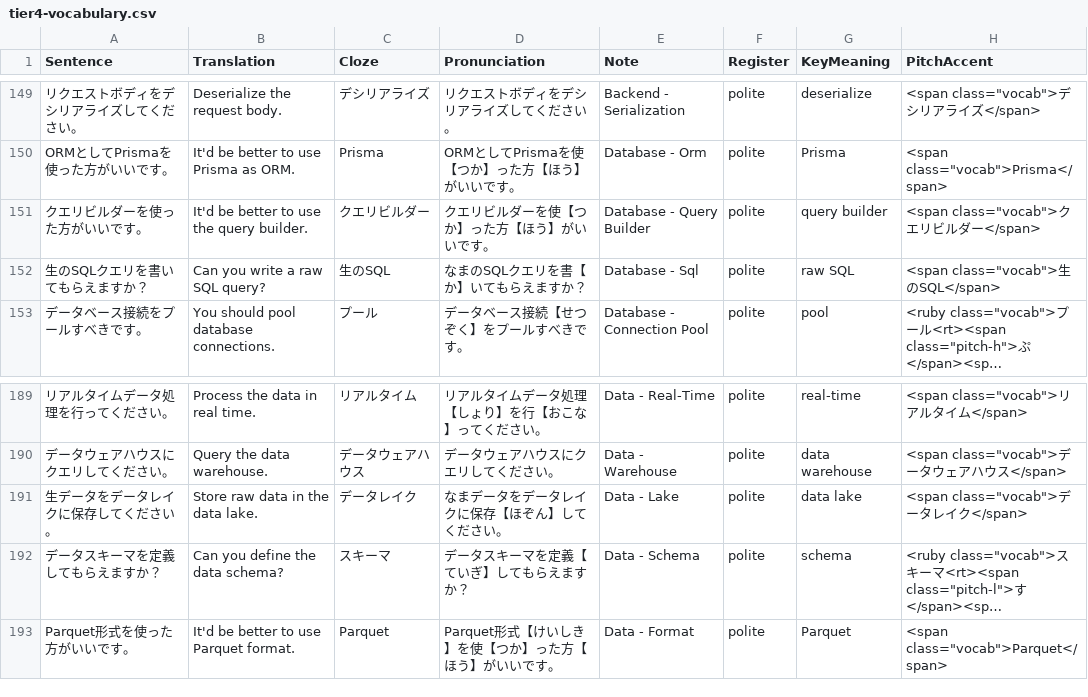
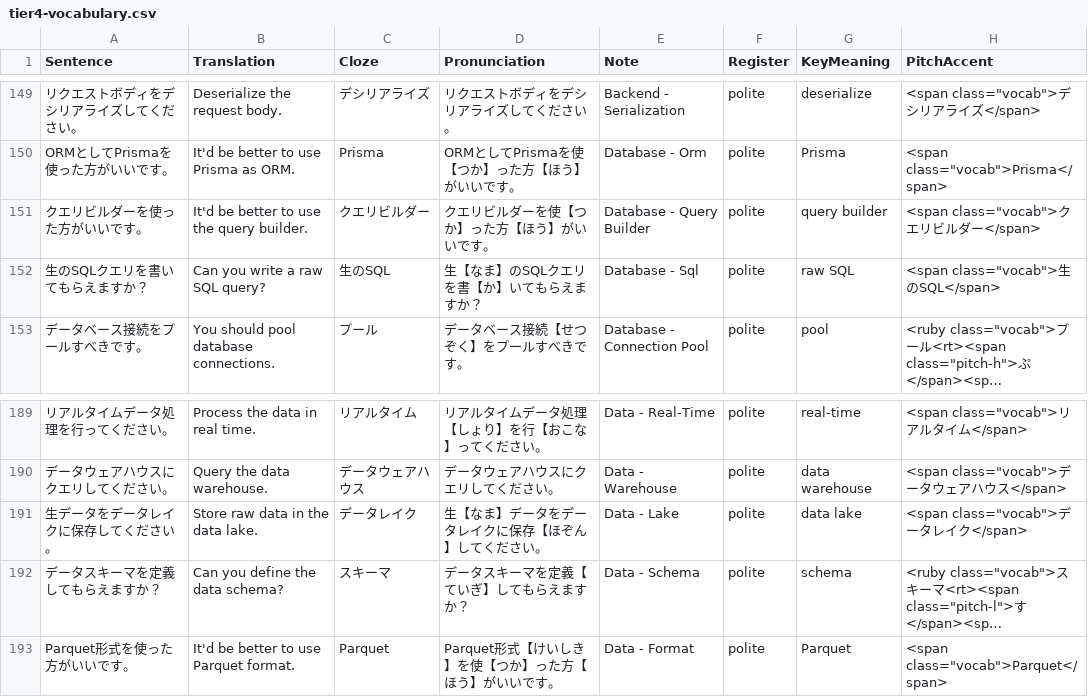
Before and after one commit to KakkoiDev/nihongo-it-anki, a CSV file: decks/it-vocab/tier4-vocabulary.csv, drawn as a sheet; only a part is shown, gaps mark what is left out; long unchanged cells end in …; the diff names each change by its address in the sheet, - before the commit and + after, or states it on an @@ line.

```diff
--- a/decks/it-vocab/tier4-vocabulary.csv
+++ b/decks/it-vocab/tier4-vocabulary.csv
-D152 (Pronunciation): なまのSQLクエリを書【か】いてもらえますか？
+D152 (Pronunciation): 生【なま】のSQLクエリを書【か】いてもらえますか？
-D191 (Pronunciation): なまデータをデータレイクに保存【ほぞん】してください。
+D191 (Pronunciation): 生【なま】データをデータレイクに保存【ほぞん】してください。
```
Also changed, not shown: decks/it-vocab/tier10-vocabulary.csv, decks/it-vocab/tier2-vocabulary.csv, 3 other files.
